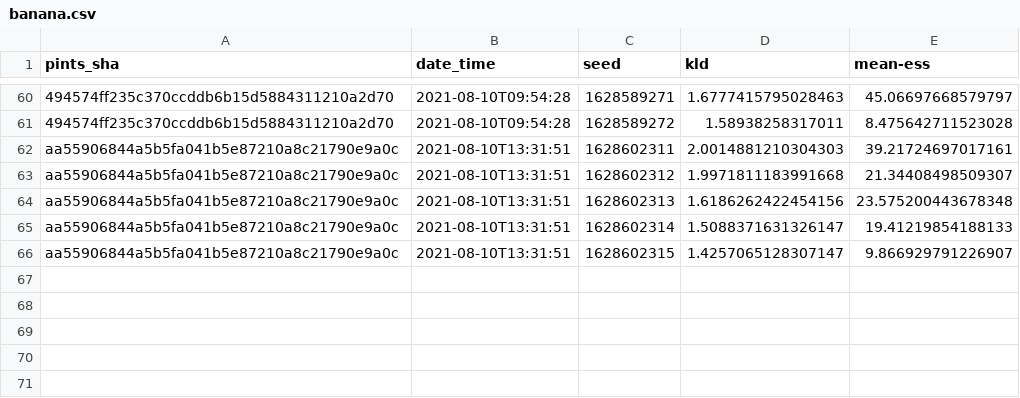
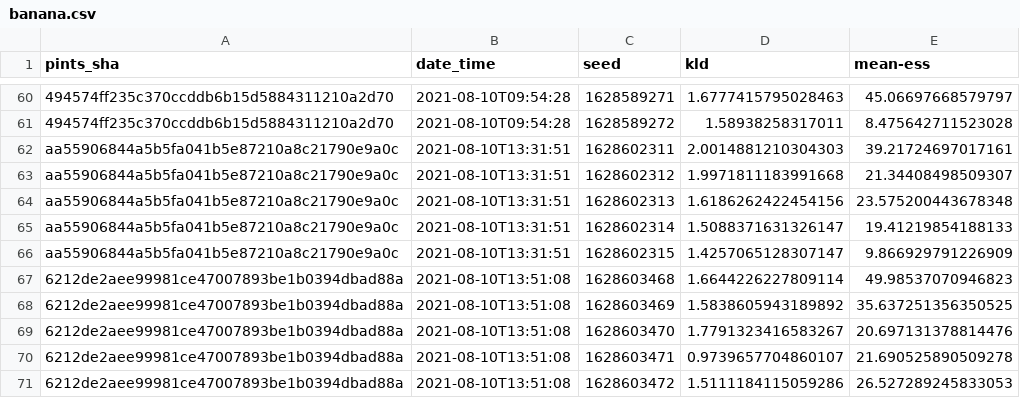
Before and after one commit to pints-team/functional-testing-2, a CSV file: data/haario_bardenet_acmc/banana.csv, drawn as a sheet; only a part is shown, gaps mark what is left out.

```diff
--- a/data/haario_bardenet_acmc/banana.csv
+++ b/data/haario_bardenet_acmc/banana.csv
@@ -65,2 +65,7 @@ aa55906844a5b5fa041b5e87210a8c21790e9a0c,2021-08-10T13:31:51,1628602313,1.618626
 aa55906844a5b5fa041b5e87210a8c21790e9a0c,2021-08-10T13:31:51,1628602314,1.5088371631326147,19.41219854188133
-aa55906844a5b5fa041b5e87210a8c21790e9a0c,2021-08-10T13:31:51,1628602315,1.4257065128307147,9.866929791226907
+aa55906844a5b5fa041b5e87210a8c21790e9a0c,2021-08-10T13:31:51,1628602315,1.4257065128307147,9.866929791226909
+6212de2aee99981ce47007893be1b0394dbad88a,2021-08-10T13:51:08,1628603468,1.6644226227809114,49.98537070946823
+6212de2aee99981ce47007893be1b0394dbad88a,2021-08-10T13:51:08,1628603469,1.5838605943189892,35.637251356350525
+6212de2aee99981ce47007893be1b0394dbad88a,2021-08-10T13:51:08,1628603470,1.7791323416583267,20.697131378814476
+6212de2aee99981ce47007893be1b0394dbad88a,2021-08-10T13:51:08,1628603471,0.9739657704860107,21.690525890509278
+6212de2aee99981ce47007893be1b0394dbad88a,2021-08-10T13:51:08,1628603472,1.5111184115059286,26.527289245833053
```
Also changed, not shown: data/differential_evolution/banana.csv, data/differential_evolution/two_dim_gaussian.csv, 15 other files.
